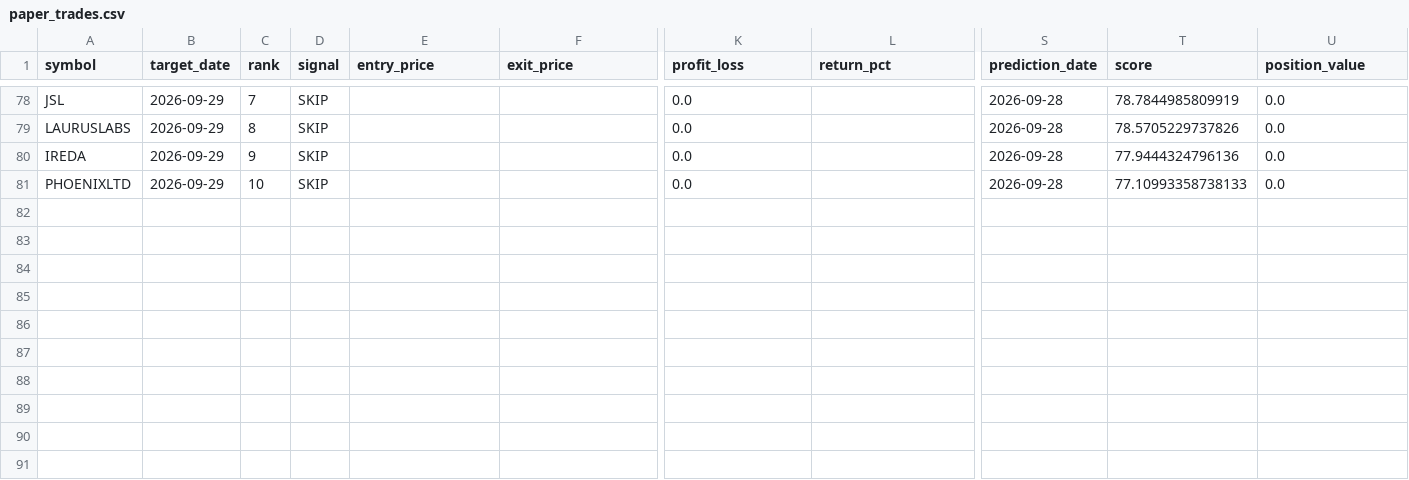
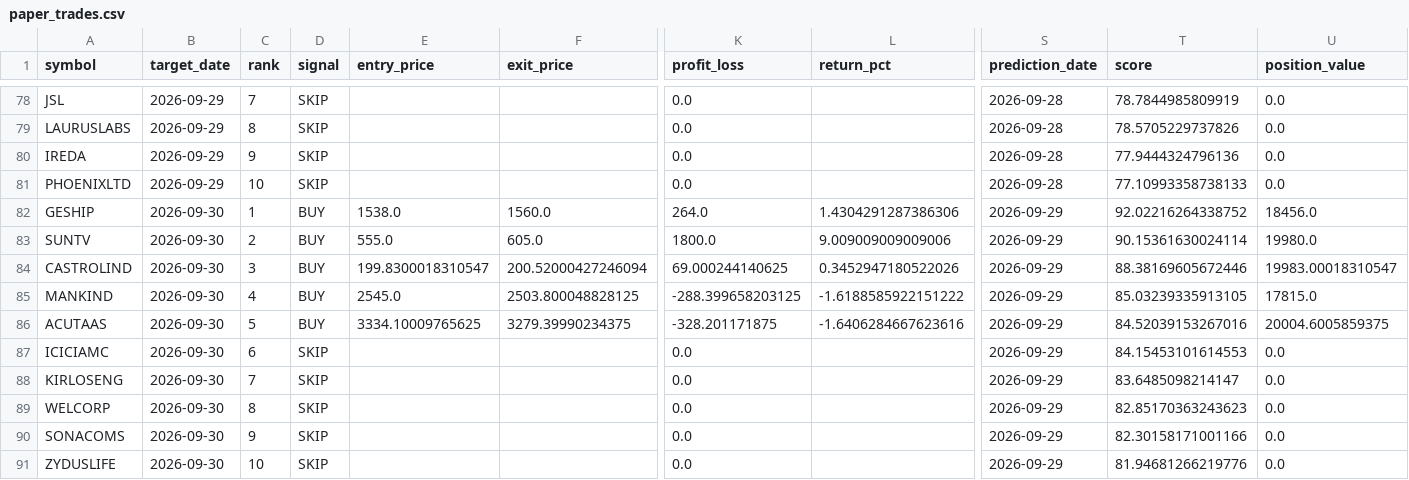
Before and after one commit to vishwasgarg5/stock-picker, a CSV file: data/paper_trades.csv, drawn as a sheet; only a part is shown, gaps mark what is left out; rows hold the shown columns only; the diff names each change by its address in the sheet, - before the commit and + after, or states it on an @@ line.

```diff
--- a/data/paper_trades.csv
+++ b/data/paper_trades.csv
+row 82: GESHIP | 2026-09-30 | 1 | BUY | 1538.0 | 1560.0 | 264.0 | 1.4304291287386306 | 2026-09-29 | 92.02216264338752 | 18456.0
+row 83: SUNTV | 2026-09-30 | 2 | BUY | 555.0 | 605.0 | 1800.0 | 9.009009009009006 | 2026-09-29 | 90.15361630024114 | 19980.0
+row 84: CASTROLIND | 2026-09-30 | 3 | BUY | 199.8300018310547 | 200.52000427246094 | 69.000244140625 | 0.3452947180522026 | 2026-09-29 | 88.38169605672446 | 19983.00018310547
+row 85: MANKIND | 2026-09-30 | 4 | BUY | 2545.0 | 2503.800048828125 | -288.399658203125 | -1.6188585922151222 | 2026-09-29 | 85.03239335913105 | 17815.0
+row 86: ACUTAAS | 2026-09-30 | 5 | BUY | 3334.10009765625 | 3279.39990234375 | -328.201171875 | -1.6406284667623616 | 2026-09-29 | 84.52039153267016 | 20004.6005859375
+row 87: ICICIAMC | 2026-09-30 | 6 | SKIP |  |  | 0.0 |  | 2026-09-29 | 84.15453101614553 | 0.0
+row 88: KIRLOSENG | 2026-09-30 | 7 | SKIP |  |  | 0.0 |  | 2026-09-29 | 83.6485098214147 | 0.0
+row 89: WELCORP | 2026-09-30 | 8 | SKIP |  |  | 0.0 |  | 2026-09-29 | 82.85170363243623 | 0.0
+row 90: SONACOMS | 2026-09-30 | 9 | SKIP |  |  | 0.0 |  | 2026-09-29 | 82.30158171001166 | 0.0
+row 91: ZYDUSLIFE | 2026-09-30 | 10 | SKIP |  |  | 0.0 |  | 2026-09-29 | 81.94681266219776 | 0.0
```
Also changed, not shown: data/evaluations.csv, data/fundamentals.csv, 14 other files.
